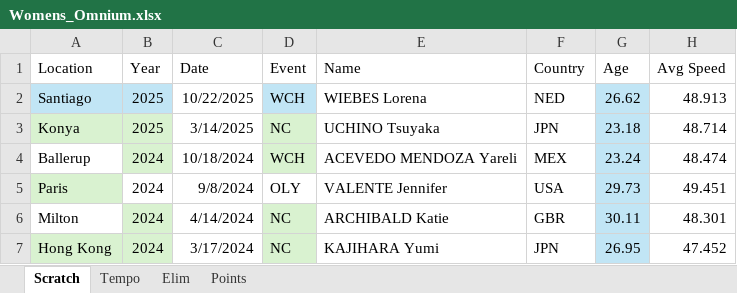
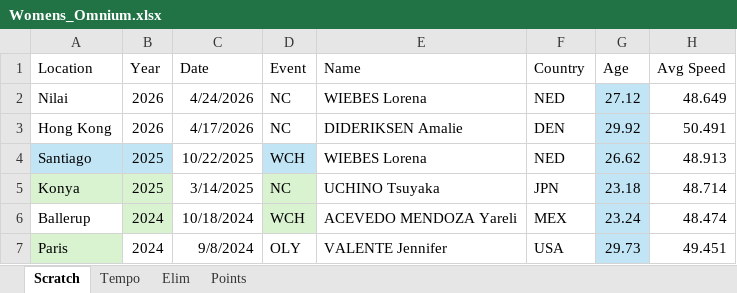
Before and after one commit to Bremz09/CNZPD, an Excel workbook: pages/WR_progressions/Womens_Omnium.xlsx, sheet Scratch, drawn as a sheet; only a part is shown; the shorter side is filled out with more unchanged rows; values as stored, in another font and other column widths than the file's, no borders; conditional formats not drawn; the diff names each change by its address in the sheet, - before the commit and + after, or states it on an @@ line.

```diff
--- a/pages/WR_progressions/Womens_Omnium.xlsx (sheet Scratch)
+++ b/pages/WR_progressions/Womens_Omnium.xlsx (sheet Scratch)
+row 2: Nilai | 2026 | 4/24/2026 | NC | WIEBES Lorena | NED | 27.12 | 48.649
+row 3: Hong Kong | 2026 | 4/17/2026 | NC | DIDERIKSEN Amalie | DEN | 29.92 | 50.491
```
Also changed, not shown: sheet Points, sheet Tempo, sheet Elim, pages/WR_progressions/Medals_Men_TP.xlsx, pages/WR_progressions/Medals_Women_TS.xlsx, 5 other files.
